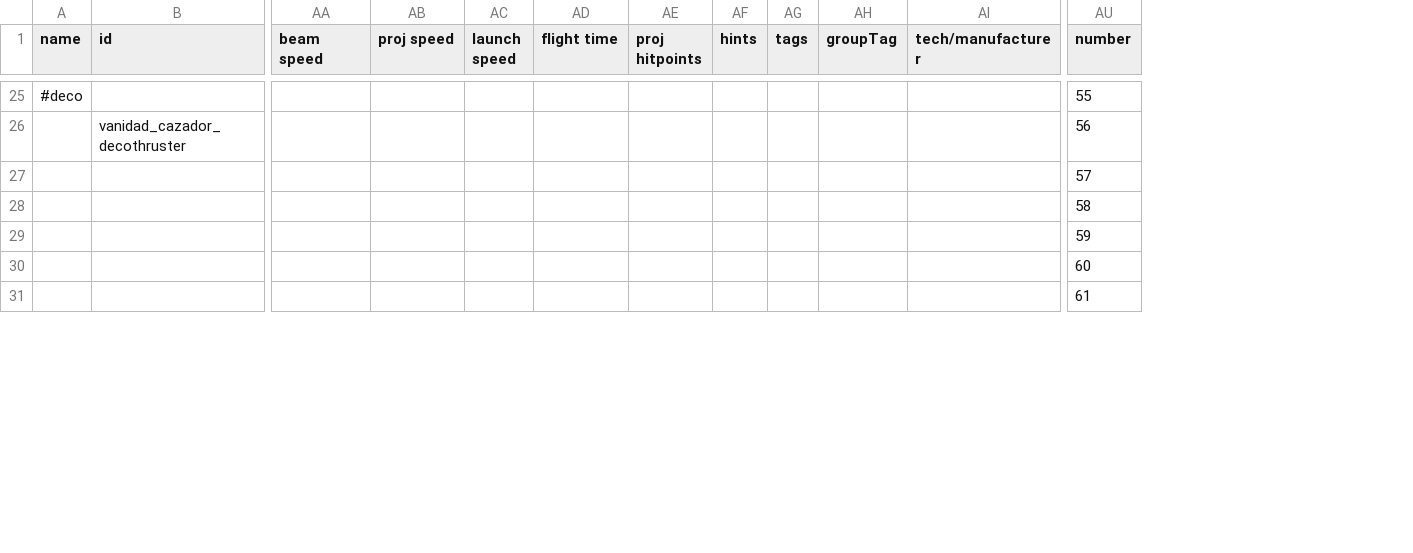
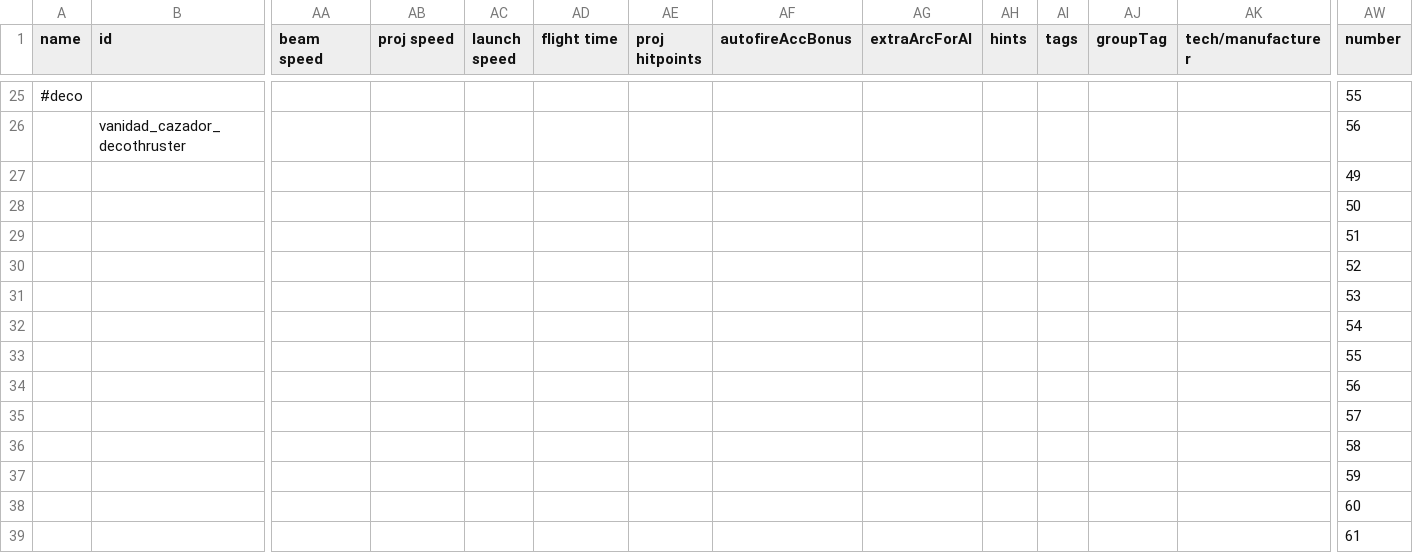
Before and after one commit to FabriceValade/VanidadYAfliction, a CSV file: data/weapons/weapon_data.csv, drawn as a sheet; only a part is shown, gaps mark what is left out; rows hold the shown columns only; the diff covers the shown part only; the diff names each change by its address in the sheet, - before the commit and + after, or states it on an @@ line.

```diff
--- a/data/weapons/weapon_data.csv
+++ b/data/weapons/weapon_data.csv
+column AF (autofireAccBonus), empty
+column AG (extraArcForAI), empty
+row 27:  |  |  |  |  |  |  |  |  |  |  |  |  | 49
+row 28:  |  |  |  |  |  |  |  |  |  |  |  |  | 50
+row 29:  |  |  |  |  |  |  |  |  |  |  |  |  | 51
+row 30:  |  |  |  |  |  |  |  |  |  |  |  |  | 52
+row 31:  |  |  |  |  |  |  |  |  |  |  |  |  | 53
+row 32:  |  |  |  |  |  |  |  |  |  |  |  |  | 54
+row 33:  |  |  |  |  |  |  |  |  |  |  |  |  | 55
+row 34:  |  |  |  |  |  |  |  |  |  |  |  |  | 56
```
Also changed, not shown: 1 added row, 1 removed row and 41 edited cells elsewhere in this file, data/strings/descriptions.csv, 1 other file.
